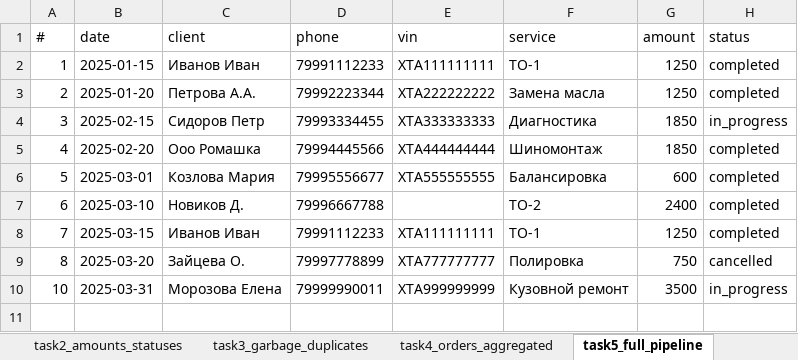
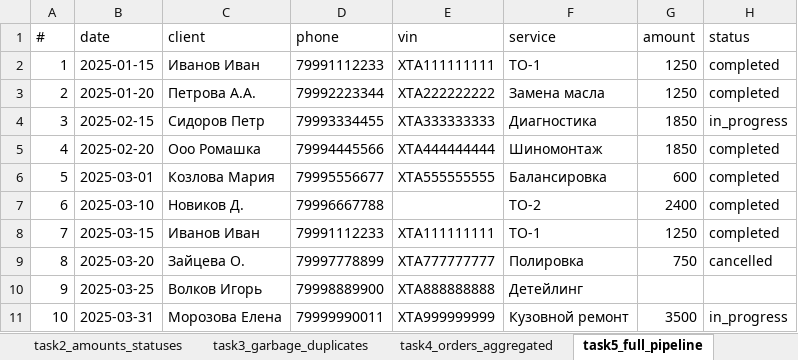
Before and after one commit to antonov230985-lab/lesson13, an Excel workbook: lesson13_all_tasks_clean.xlsx, sheet task5_full_pipeline, drawn as a sheet; values as stored, in another font and other column widths than the file's, no borders; the diff names each change by its address in the sheet, - before the commit and + after, or states it on an @@ line.

```diff
--- a/lesson13_all_tasks_clean.xlsx (sheet task5_full_pipeline)
+++ b/lesson13_all_tasks_clean.xlsx (sheet task5_full_pipeline)
+row 10: 9 | 2025-03-25 | Волков Игорь | 79998889900 | XTA888888888 | Детейлинг
```
Also changed, not shown: task1_phones_dates_clean.xlsx, task2_amounts_statuses_clean.xlsx, 4 other files.
